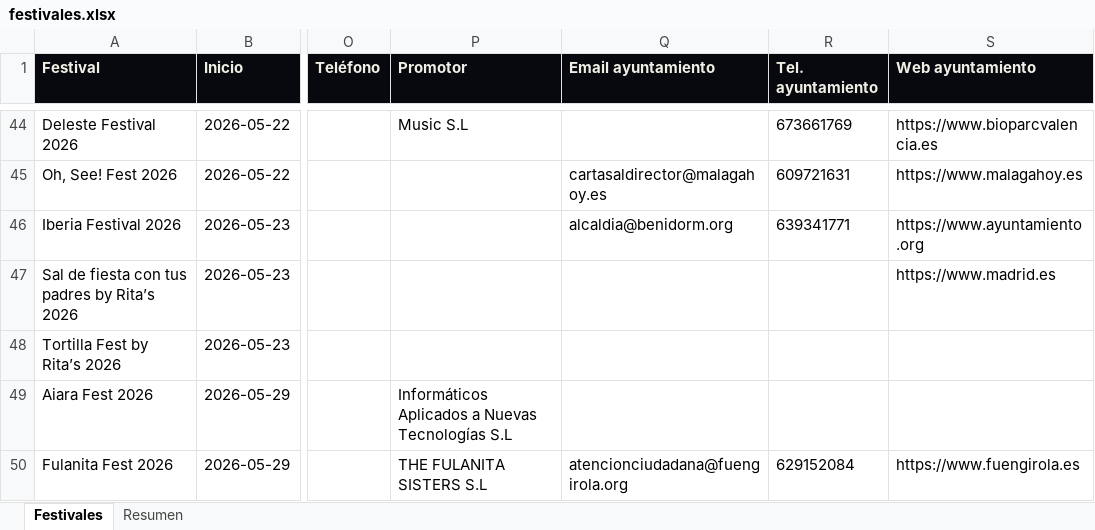
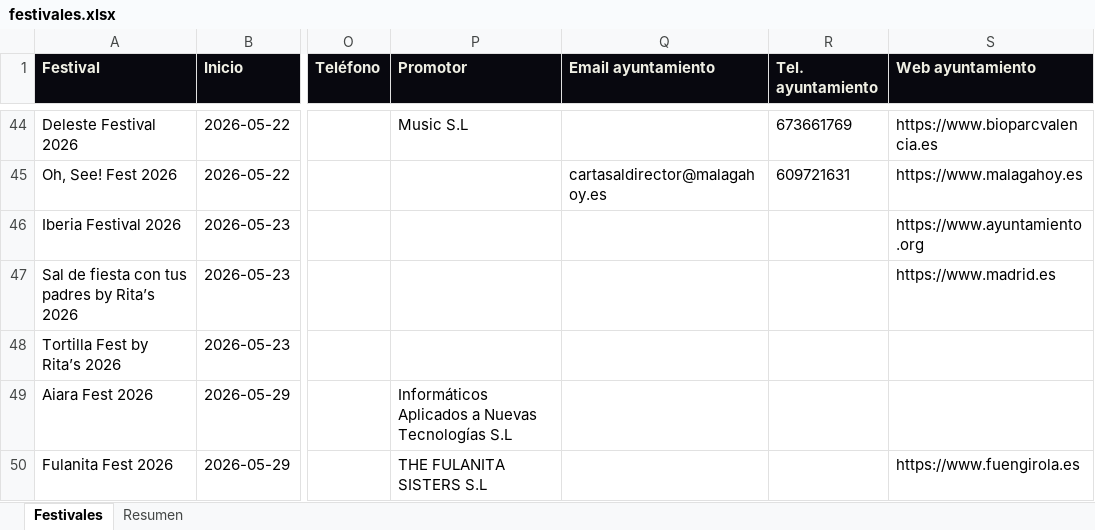
Before and after one commit to magodago/radar-rabat, an Excel workbook: data/festivales.xlsx, sheet Festivales, drawn as a sheet; only a part is shown, gaps mark what is left out; values as stored, in another font and other column widths than the file's, no borders; the diff covers the shown part only; the diff names each change by its address in the sheet, - before the commit and + after, or states it on an @@ line.

```diff
--- a/data/festivales.xlsx (sheet Festivales)
+++ b/data/festivales.xlsx (sheet Festivales)
-Q46 (Email ayuntamiento): alcaldia@benidorm.org
+Q46 (Email ayuntamiento): (empty)
-R46 (Tel. ayuntamiento): 639341771
+R46 (Tel. ayuntamiento): (empty)
-Q50 (Email ayuntamiento): atencionciudadana@fuengirola.org
+Q50 (Email ayuntamiento): (empty)
-R50 (Tel. ayuntamiento): 629152084
+R50 (Tel. ayuntamiento): (empty)
```
Also changed, not shown: 1 added row, 1 removed row and 28 edited cells elsewhere in this sheet, sheet Resumen, 5 other files.
